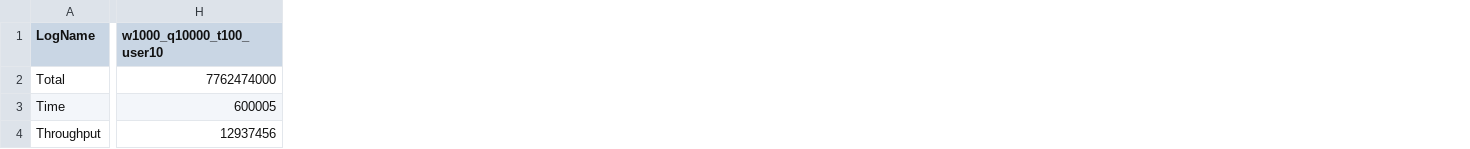
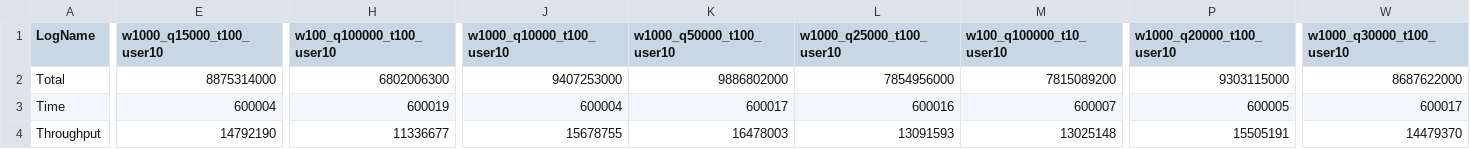
Before and after one commit to YuyaMurata/AgentSystem, a CSV file: AgentSystem/Aggregate_Summary.csv, drawn as a sheet; only a part is shown, gaps mark what is left out; addresses are those after the commit; the diff names each change by its address in the sheet, - before the commit and + after, or states it on an @@ line.

```diff
--- a/AgentSystem/Aggregate_Summary.csv
+++ b/AgentSystem/Aggregate_Summary.csv
+column E (w1000_q15000_t100_user10), rows 2-4: 8875314000 | 600004 | 14792190
+column H (w100_q100000_t100_user10), rows 2-4: 6802006300 | 600019 | 11336677
+column K (w1000_q50000_t100_user10), rows 2-4: 9886802000 | 600017 | 16478003
+column L (w1000_q25000_t100_user10), rows 2-4: 7854956000 | 600016 | 13091593
+column M (w100_q100000_t10_user10), rows 2-4: 7815089200 | 600007 | 13025148
+column P (w1000_q20000_t100_user10), rows 2-4: 9303115000 | 600005 | 15505191
+column W (w1000_q30000_t100_user10), rows 2-4: 8687622000 | 600017 | 14479370
-J2 (w1000_q10000_t100_user10): 7762474000
+J2 (w1000_q10000_t100_user10): 9407253000
-J3 (w1000_q10000_t100_user10): 600005
+J3 (w1000_q10000_t100_user10): 600004
-J4 (w1000_q10000_t100_user10): 12937456
+J4 (w1000_q10000_t100_user10): 15678755
```
Also changed, not shown: 3 other files.
